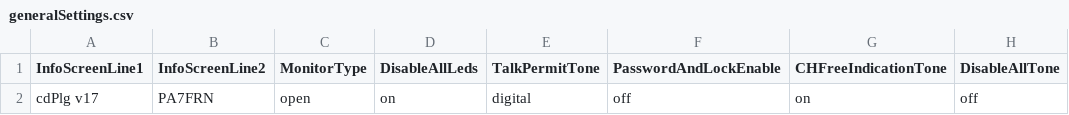
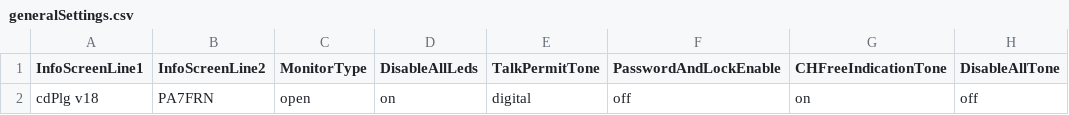
Before and after one commit to PA7FRN/md390_pa7frn, a CSV file: generalSettings.csv, drawn as a sheet; only a part is shown; the diff names each change by its address in the sheet, - before the commit and + after, or states it on an @@ line.

```diff
--- a/generalSettings.csv
+++ b/generalSettings.csv
-A2 (InfoScreenLine1): cdPlg v17
+A2 (InfoScreenLine1): cdPlg v18
```
Also changed, not shown: channels.csv, digitalContacts.csv, 2 other files.
